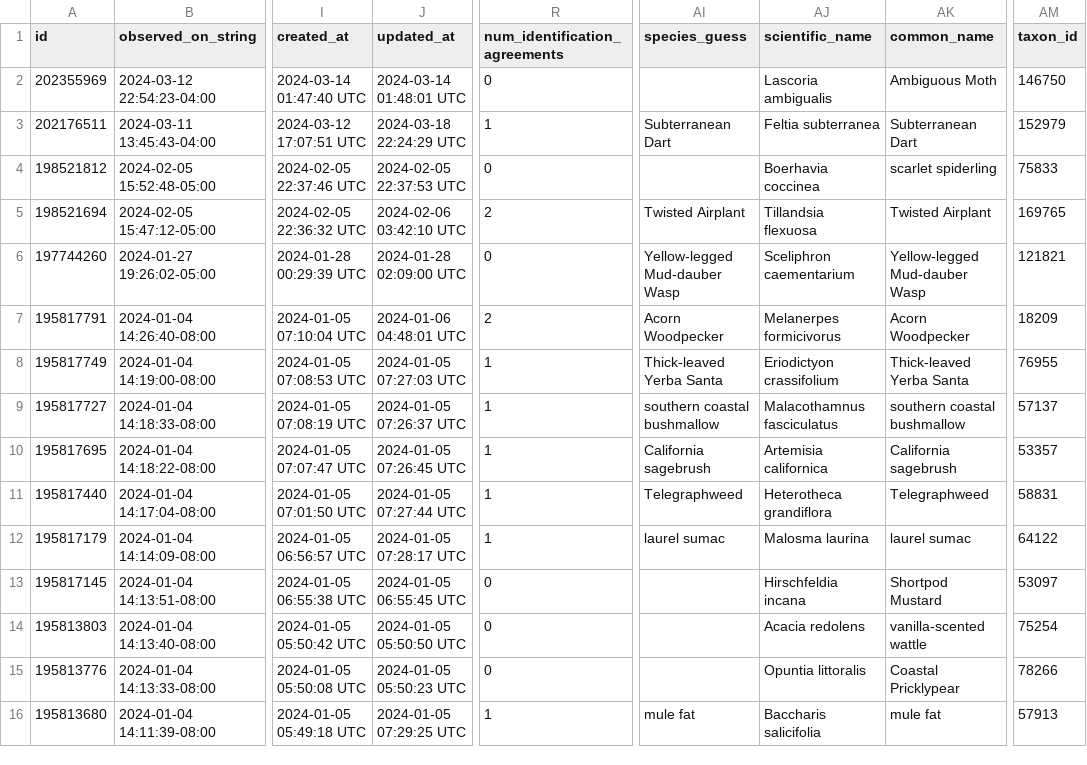
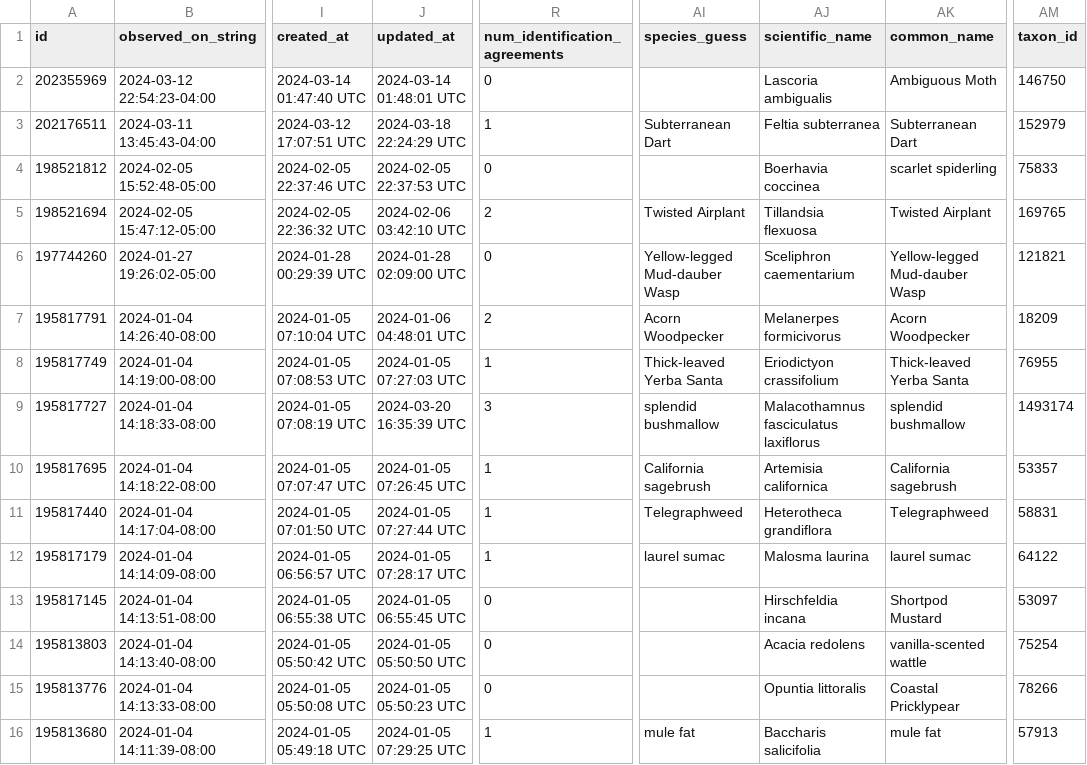
Before and after one commit to rmcminds/merdemicrobes, a CSV file: _data/most_recent_new_taxa.csv, drawn as a sheet; only a part is shown, gaps mark what is left out; the diff names each change by its address in the sheet, - before the commit and + after, or states it on an @@ line.

Commit message:
automated Github Actions data update

```diff
--- a/_data/most_recent_new_taxa.csv
+++ b/_data/most_recent_new_taxa.csv
-J9 (updated_at): 2024-01-05 07:26:37 UTC
+J9 (updated_at): 2024-03-20 16:35:39 UTC
-R9 (num_identification_agreements): 1
+R9 (num_identification_agreements): 3
-AI9 (species_guess): southern coastal bushmallow
+AI9 (species_guess): splendid bushmallow
-AJ9 (scientific_name): Malacothamnus fasciculatus
+AJ9 (scientific_name): Malacothamnus fasciculatus laxiflorus
-AK9 (common_name): southern coastal bushmallow
+AK9 (common_name): splendid bushmallow
-AM9 (taxon_id): 57137
+AM9 (taxon_id): 1493174
```
Also changed, not shown: 1 other file.
